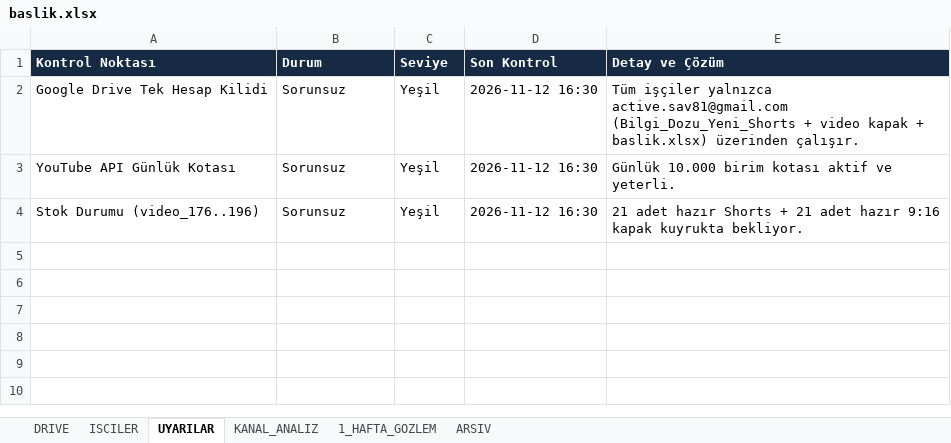
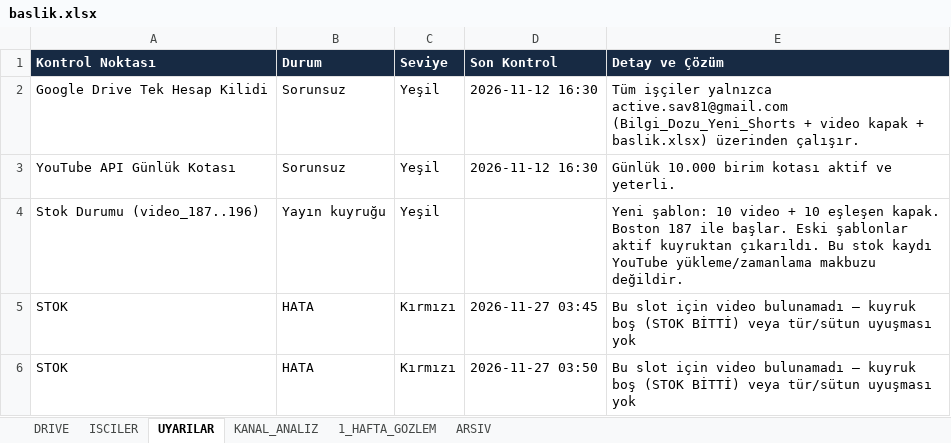
Before and after one commit to benngokhan/yt_auto_uploader, an Excel workbook: baslik.xlsx, sheet UYARILAR, drawn as a sheet; values as stored, in another font and other column widths than the file's, no borders; removed rows and columns are numbered as before the commit, all else as after; the diff names each change by its address in the sheet, - before the commit and + after, or states it on an @@ line.

```diff
--- a/baslik.xlsx (sheet UYARILAR)
+++ b/baslik.xlsx (sheet UYARILAR)
-row 4: Stok Durumu (video_176..196) | Sorunsuz | Yeşil | 2026-11-12 16:30 | 21 adet hazır Shorts + 21 adet hazır 9:16 kapak kuyrukta bekliyor.
+row 4: Stok Durumu (video_187..196) | Yayın kuyruğu | Yeşil |  | Yeni şablon: 10 video + 10 eşleşen kapak. Boston 187 ile başlar. Eski şablonlar aktif kuyruktan çıkarıldı. Bu stok kaydı YouTube yükleme/zamanlama makbuzu değildir.
+row 5: STOK | HATA | Kırmızı | 2026-11-27 03:45 | Bu slot için video bulunamadı — kuyruk boş (STOK BİTTİ) veya tür/sütun uyuşması yok
+row 6: STOK | HATA | Kırmızı | 2026-11-27 03:50 | Bu slot için video bulunamadı — kuyruk boş (STOK BİTTİ) veya tür/sütun uyuşması yok
```
Also changed, not shown: sheet DRIVE, sheet ARSIV, sheet ISCILER, sheet KANAL_ANALIZ, bilgidozu_yukleme_tablosu.xlsx, 3 other files.
